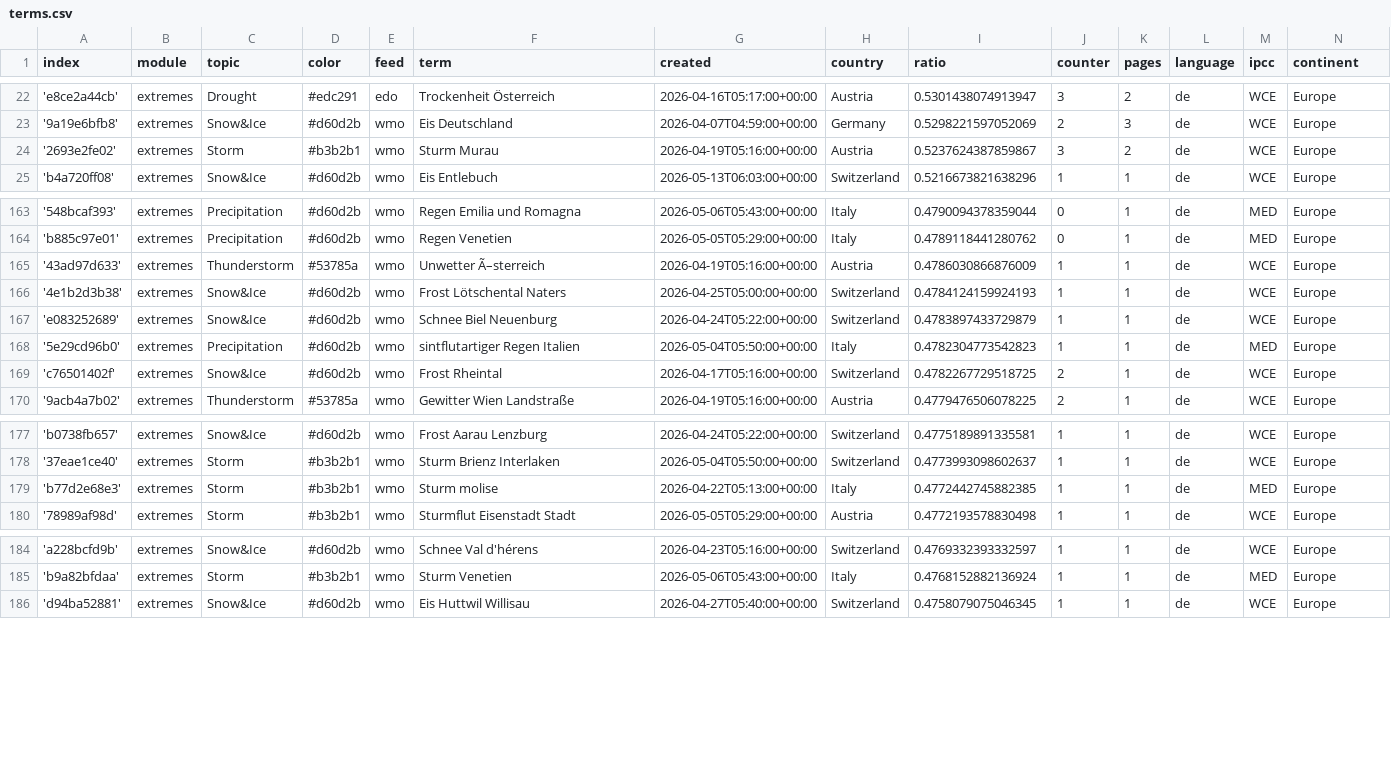
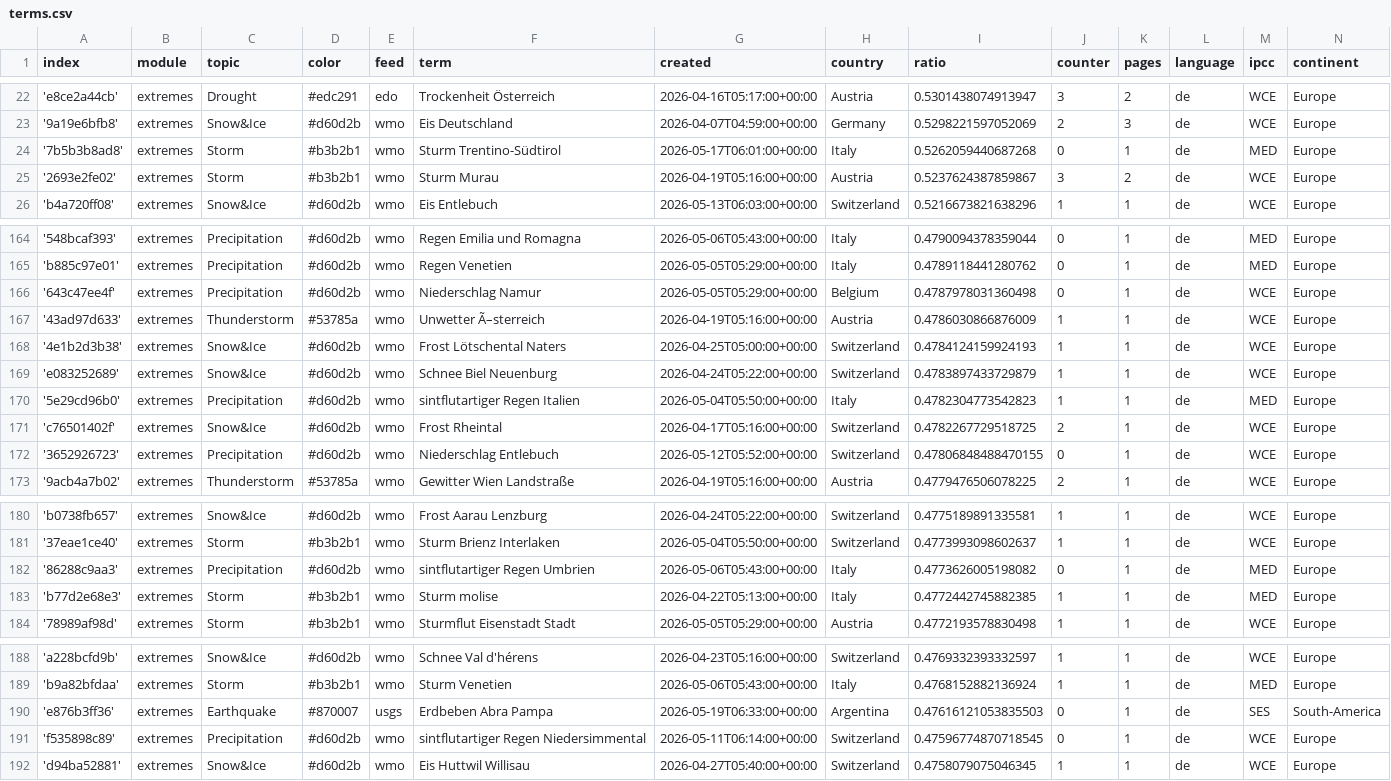
Before and after one commit to pg-ufr-news/germanExtremes, a CSV file: terms.csv, drawn as a sheet; only a part is shown, gaps mark what is left out; the diff covers the shown part only.

Commit message:
Commit from GitHub Actions (import:0.0)

```diff
--- a/terms.csv
+++ b/terms.csv
@@ -23,2 +23,3 @@ index,module,topic,color,feed,term,created,country,ratio,counter,pages,language,
 '9a19e6bfb8',extremes,Snow&Ice,#d60d2b,wmo,Eis Deutschland,2026-04-07T04:59:00+00:00,Germany,0.5298221597052069,2,3,de,WCE,Europe
+'7b5b3b8ad8',extremes,Storm,#b3b2b1,wmo,Sturm Trentino-Südtirol,2026-05-17T06:01:00+00:00,Italy,0.5262059440687268,0,1,de,MED,Europe
 '2693e2fe02',extremes,Storm,#b3b2b1,wmo,Sturm Murau,2026-04-19T05:16:00+00:00,Austria,0.5237624387859867,3,2,de,WCE,Europe
@@ -164,2 +165,3 @@ index,module,topic,color,feed,term,created,country,ratio,counter,pages,language,
 'b885c97e01',extremes,Precipitation,#d60d2b,wmo,Regen Venetien,2026-05-05T05:29:00+00:00,Italy,0.4789118441280762,0,1,de,MED,Europe
+'643c47ee4f',extremes,Precipitation,#d60d2b,wmo,Niederschlag Namur,2026-05-05T05:29:00+00:00,Belgium,0.4787978031360498,0,1,de,WCE,Europe
 '43ad97d633',extremes,Thunderstorm,#53785a,wmo,Unwetter Ã–sterreich,2026-04-19T05:16:00+00:00,Austria,0.4786030866876009,1,1,de,WCE,Europe
@@ -169,2 +171,3 @@ index,module,topic,color,feed,term,created,country,ratio,counter,pages,language,
 'c76501402f',extremes,Snow&Ice,#d60d2b,wmo,Frost Rheintal,2026-04-17T05:16:00+00:00,Switzerland,0.4782267729518725,2,1,de,WCE,Europe
+'3652926723',extremes,Precipitation,#d60d2b,wmo,Niederschlag Entlebuch,2026-05-12T05:52:00+00:00,Switzerland,0.47806848488470155,0,1,de,WCE,Europe
 '9acb4a7b02',extremes,Thunderstorm,#53785a,wmo,Gewitter Wien Landstraße,2026-04-19T05:16:00+00:00,Austria,0.4779476506078225,2,1,de,WCE,Europe
@@ -178,2 +181,3 @@ index,module,topic,color,feed,term,created,country,ratio,counter,pages,language,
 '37eae1ce40',extremes,Storm,#b3b2b1,wmo,Sturm Brienz Interlaken,2026-05-04T05:50:00+00:00,Switzerland,0.4773993098602637,1,1,de,WCE,Europe
+'86288c9aa3',extremes,Precipitation,#d60d2b,wmo,sintflutartiger Regen Umbrien,2026-05-06T05:43:00+00:00,Italy,0.4773626005198082,0,1,de,MED,Europe
 'b77d2e68e3',extremes,Storm,#b3b2b1,wmo,Sturm molise,2026-04-22T05:13:00+00:00,Italy,0.4772442745882385,1,1,de,MED,Europe
@@ -185,2 +189,4 @@ index,module,topic,color,feed,term,created,country,ratio,counter,pages,language,
 'b9a82bfdaa',extremes,Storm,#b3b2b1,wmo,Sturm Venetien,2026-05-06T05:43:00+00:00,Italy,0.4768152882136924,1,1,de,MED,Europe
+'e876b3ff36',extremes,Earthquake,#870007,usgs,Erdbeben Abra Pampa,2026-05-19T06:33:00+00:00,Argentina,0.47616121053835503,0,1,de,SES,South-America
+'f535898c89',extremes,Precipitation,#d60d2b,wmo,sintflutartiger Regen Niedersimmental,2026-05-11T06:14:00+00:00,Switzerland,0.47596774870718545,0,1,de,WCE,Europe
 'd94ba52881',extremes,Snow&Ice,#d60d2b,wmo,Eis Huttwil Willisau,2026-04-27T05:40:00+00:00,Switzerland,0.4758079075046345,1,1,de,WCE,Europe
```
Also changed, not shown: 2 added rows elsewhere in this file.
